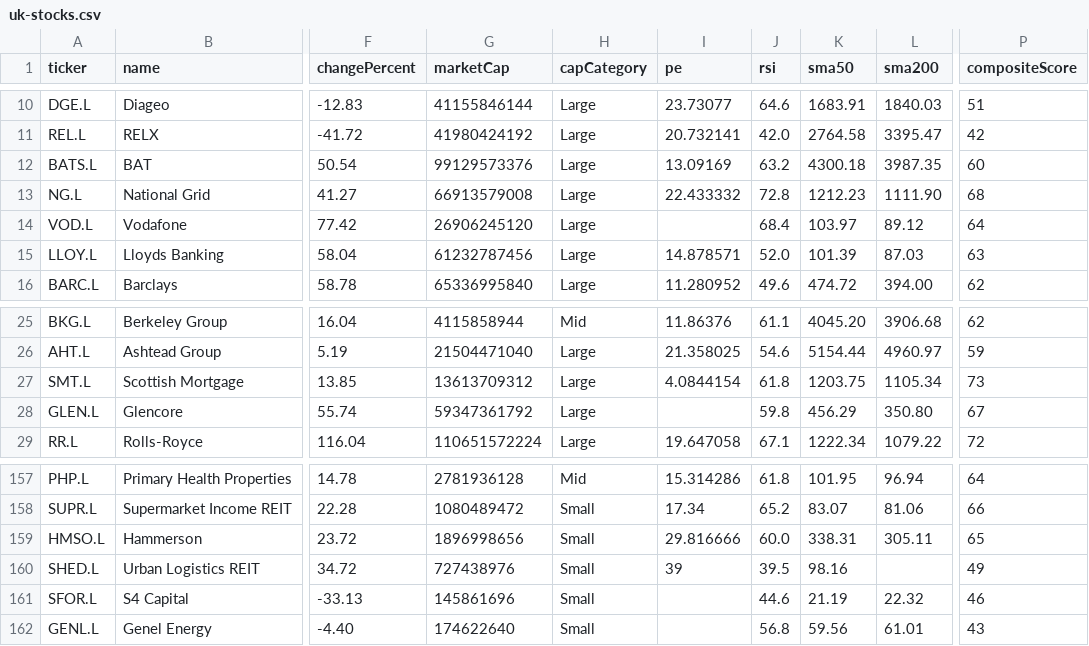
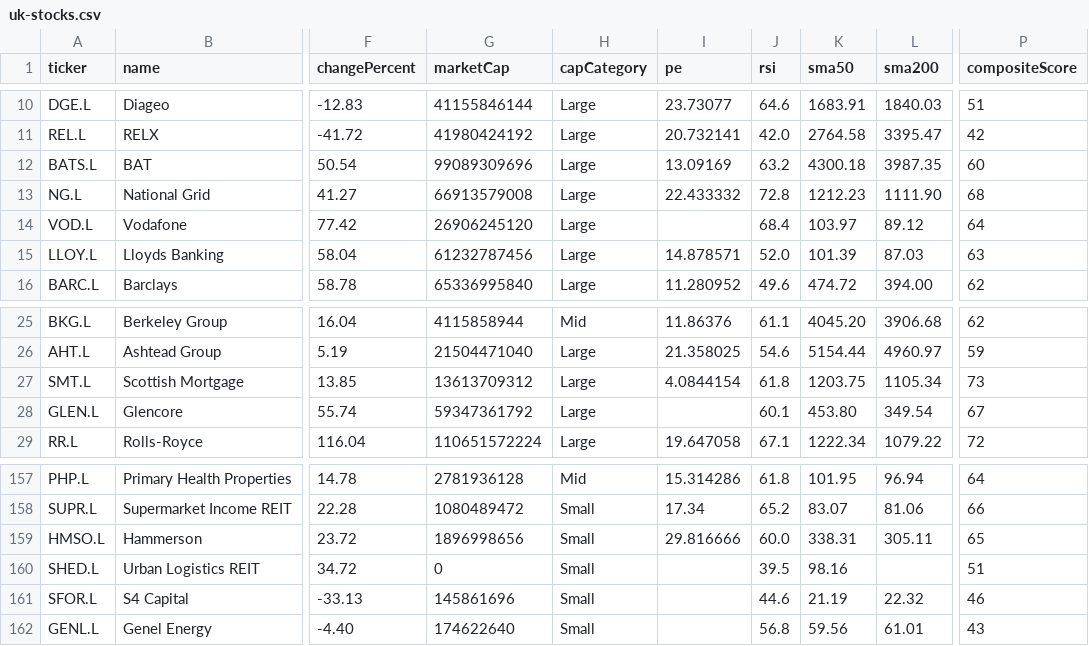
Before and after one commit to devops-monk/share-market, a CSV file: data/uk-stocks.csv, drawn as a sheet; only a part is shown, gaps mark what is left out; the diff names each change by its address in the sheet, - before the commit and + after, or states it on an @@ line.

```diff
--- a/data/uk-stocks.csv
+++ b/data/uk-stocks.csv
-G12 (marketCap): 99129573376
+G12 (marketCap): 99089309696
-J28 (rsi): 59.8
+J28 (rsi): 60.1
-K28 (sma50): 456.29
+K28 (sma50): 453.80
-L28 (sma200): 350.80
+L28 (sma200): 349.54
-G160 (marketCap): 727438976
+G160 (marketCap): 0
-I160 (pe): 39
+I160 (pe): (empty)
-P160 (compositeScore): 49
+P160 (compositeScore): 51
```
Also changed, not shown: data/us-stocks.csv, 9 other files.
